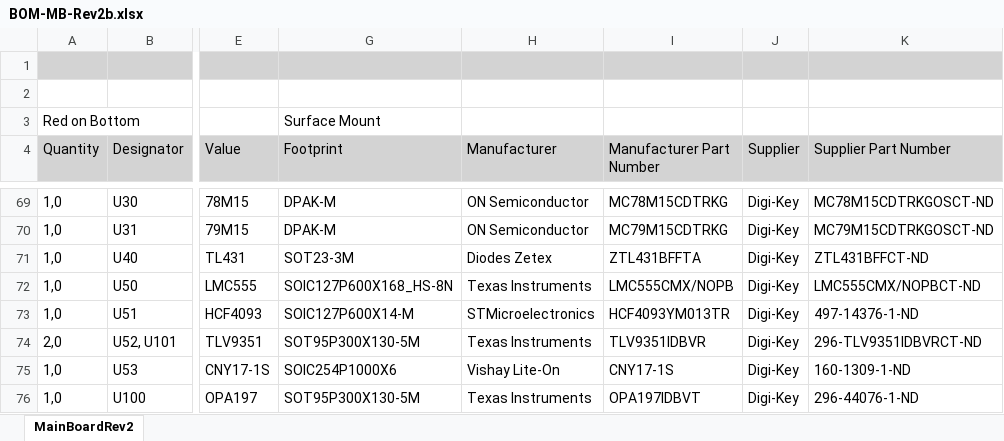
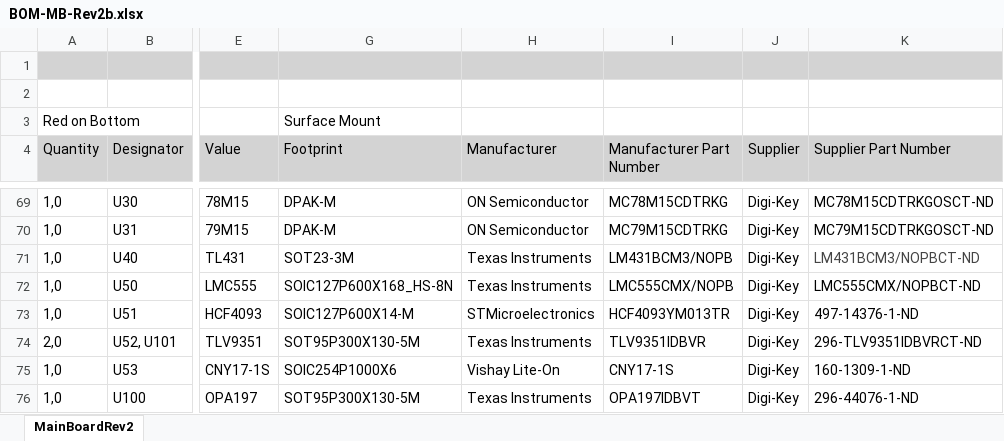
Before and after one commit to paulvee/VBA-Curve-Tracer, an Excel workbook: Main Board/BOM-MB-Rev2b.xlsx, sheet MainBoardRev2, drawn as a sheet; only a part is shown, gaps mark what is left out; values as stored, in another font and other column widths than the file's, no borders; the diff names each change by its address in the sheet, - before the commit and + after, or states it on an @@ line.

Commit message:
Add files via upload

```diff
--- a/Main Board/BOM-MB-Rev2b.xlsx (sheet MainBoardRev2)
+++ b/Main Board/BOM-MB-Rev2b.xlsx (sheet MainBoardRev2)
-H71 (Manufacturer): Diodes Zetex
+H71 (Manufacturer): Texas Instruments
-I71 (Manufacturer Part Number): ZTL431BFFTA
+I71 (Manufacturer Part Number): LM431BCM3/NOPB
-K71 (Supplier Part Number): ZTL431BFFCT-ND
+K71 (Supplier Part Number): LM431BCM3/NOPBCT-ND
-K71 text colour: black
+K71 text colour: #444444
```
